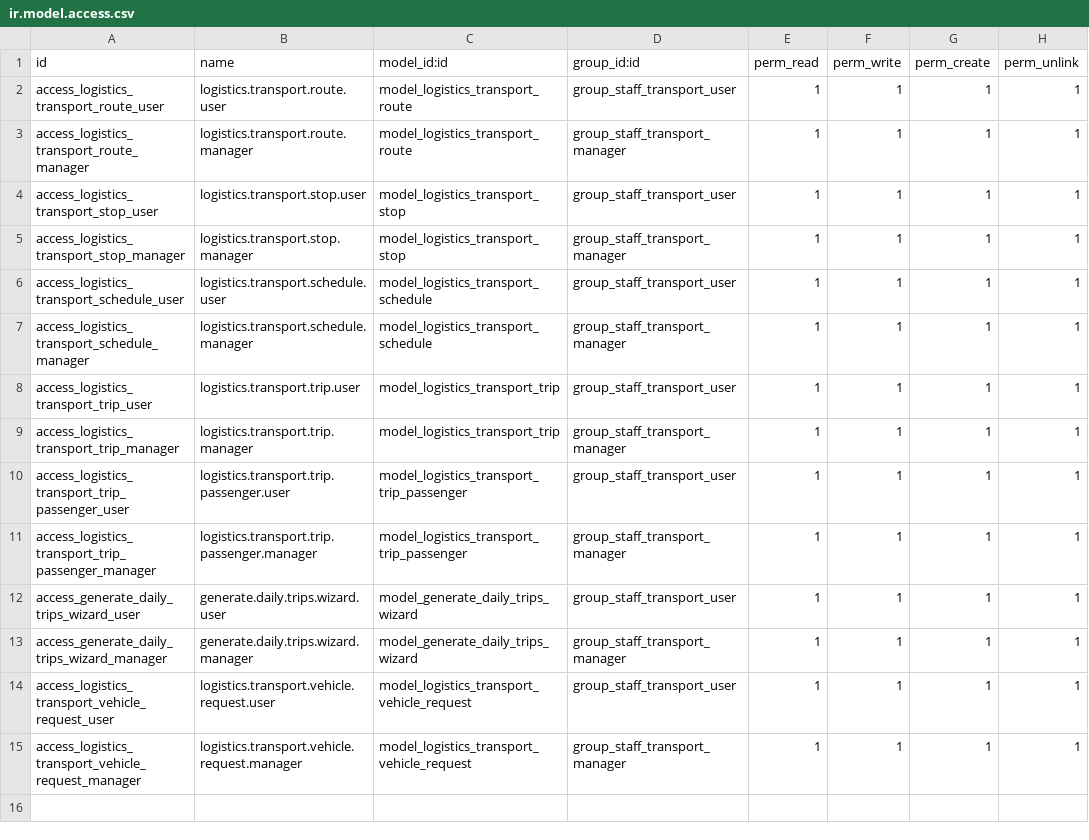
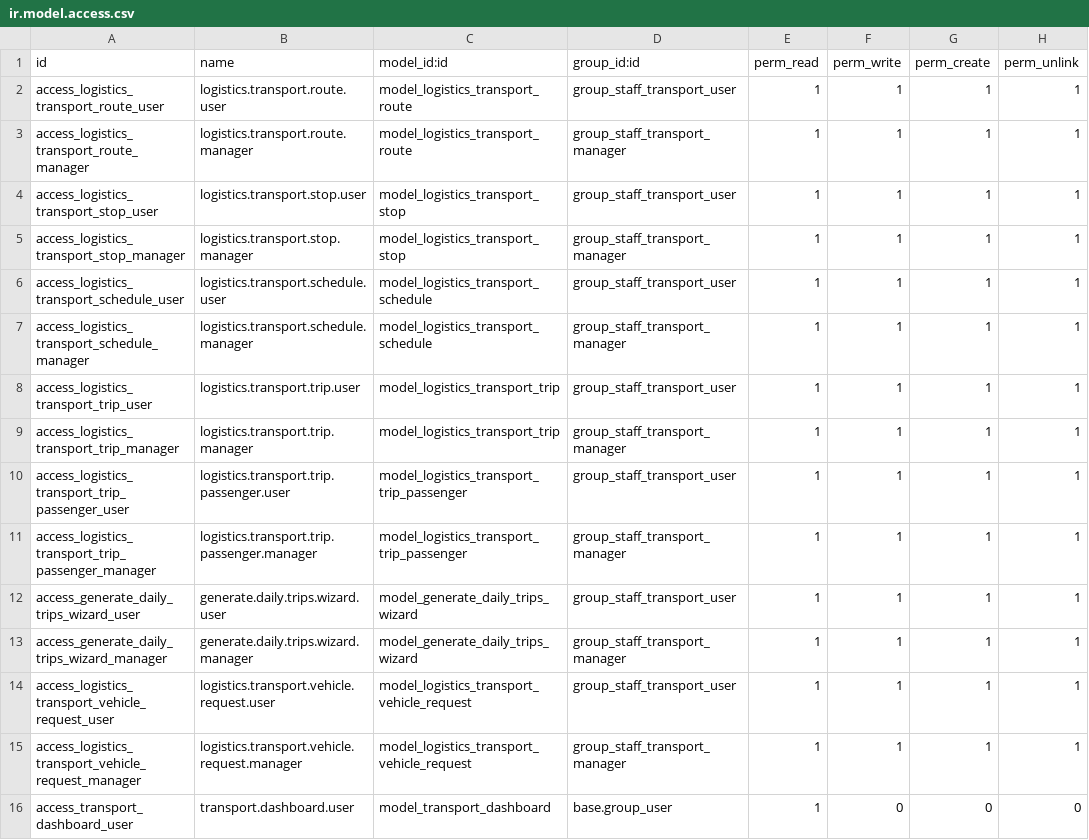
Before and after one commit to hammadakbarcoder-arch/freight-management, a CSV file: trn_staff_transport/security/ir.model.access.csv, drawn as a sheet.

Commit message:
feat: add passenger management, enhance freight dashboard, and maintainer branding

```diff
--- a/trn_staff_transport/security/ir.model.access.csv
+++ b/trn_staff_transport/security/ir.model.access.csv
@@ -15 +15,2 @@ access_logistics_transport_vehicle_request_user,logistics.transport.vehicle.requ
 access_logistics_transport_vehicle_request_manager,logistics.transport.vehicle.request.manager,model_logistics_transport_vehicle_request,group_staff_transport_manager,1,1,1,1
+access_transport_dashboard_user,transport.dashboard.user,model_transport_dashboard,base.group_user,1,0,0,0
```
Also changed, not shown: 16 other files.
